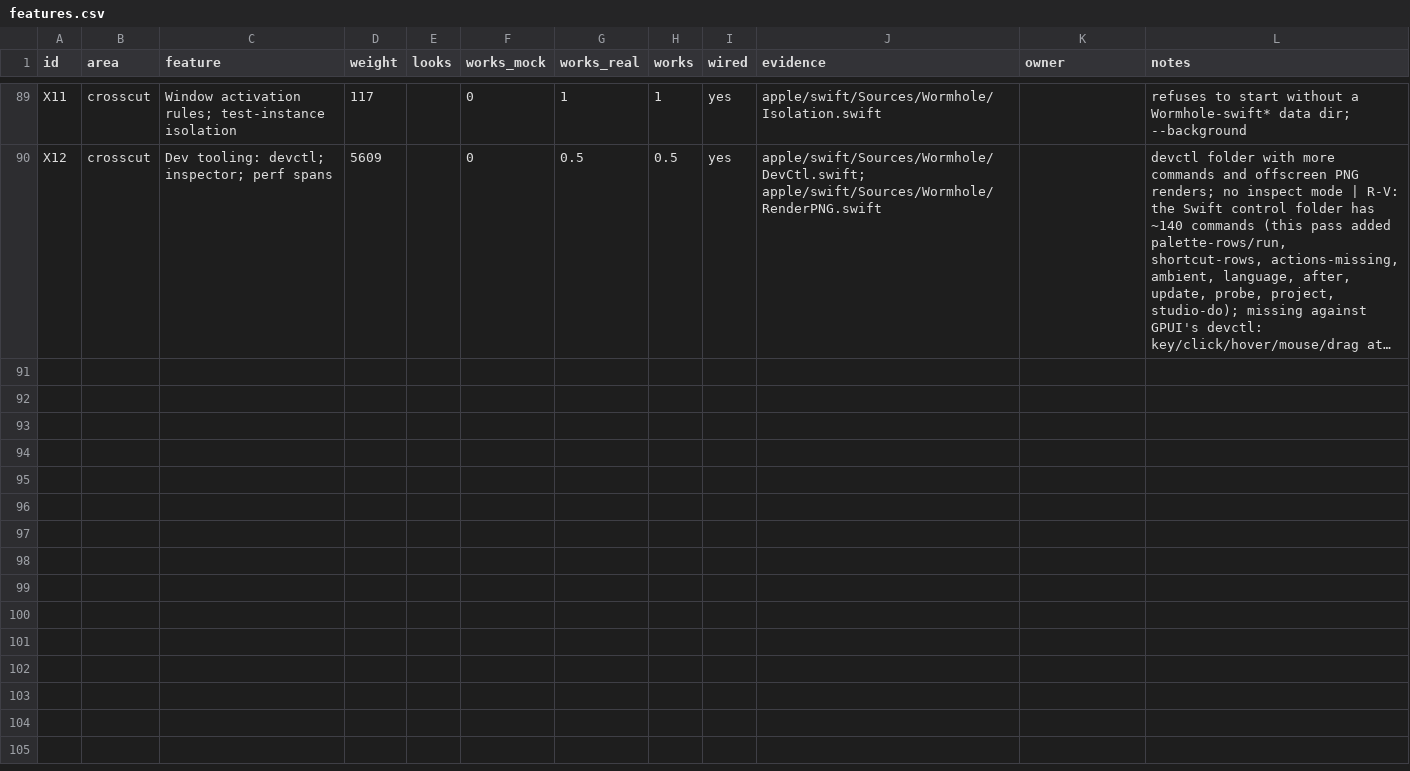
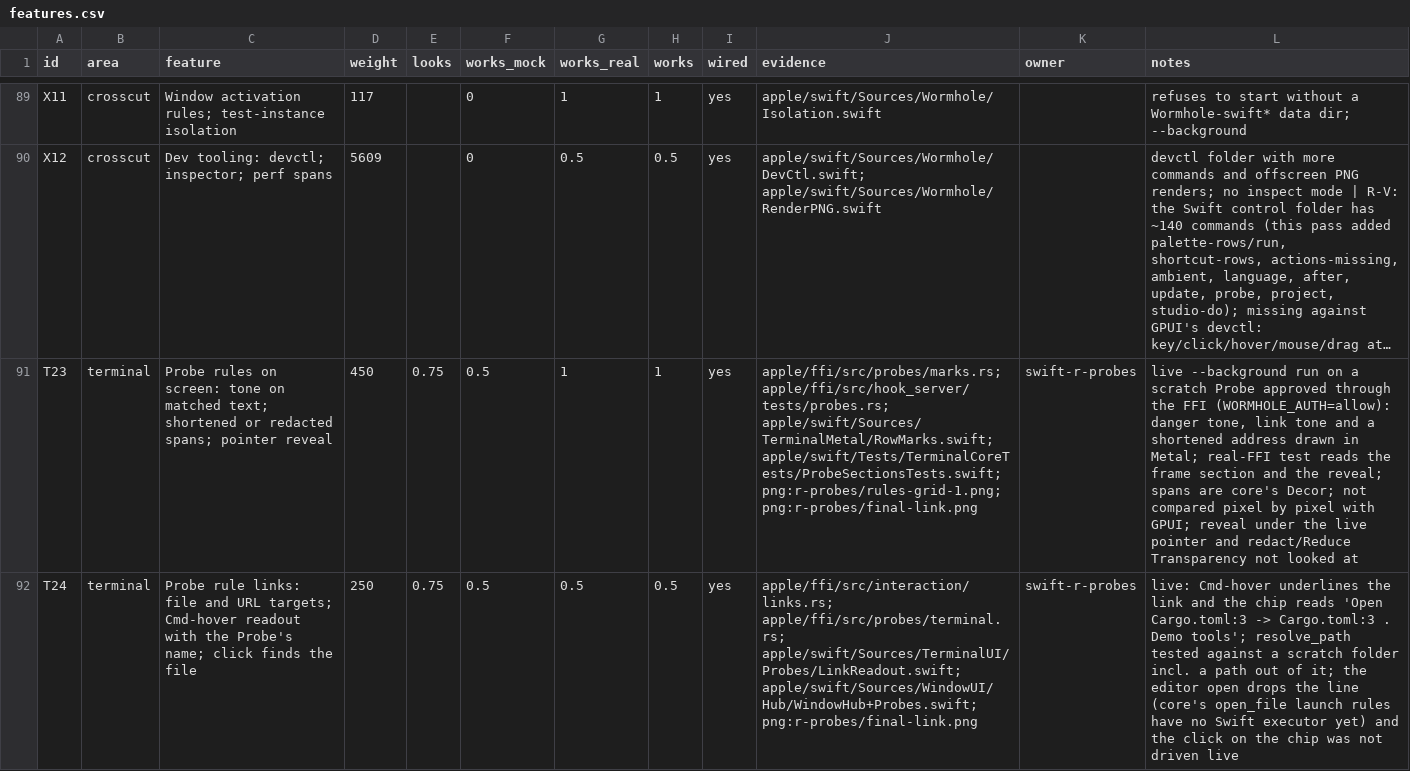
Before and after one commit to wormhole-terminal/wormhole, a CSV file: apple/parity/features.csv, drawn as a sheet; only a part is shown, gaps mark what is left out; long unchanged cells end in …; the diff covers the shown part only; the diff names each change by its address in the sheet, - before the commit and + after, or states it on an @@ line.

Commit message:
chore(apple): probe parity rows, the folds' open-marker test and the rebase fixes
Changelog: none

```diff
--- a/apple/parity/features.csv
+++ b/apple/parity/features.csv
+row 91: T23 | terminal | Probe rules on screen: tone on matched text; shortened or redacted spans; pointer reveal | 450 | 0.75 | 0.5 | 1 | 1 | yes | apple/ffi/src/probes/marks.rs; apple/ffi/src/hook_server/tests/probes.rs; apple/swift/Sources/TerminalMetal/RowMarks.swift; apple/swift/Tests/TerminalCoreTests/ProbeSectionsTests.swift; png:r-probes/rules-grid-1.png; png:r-probes/final-link.png | swift-r-probes | live --background run on a scratch Probe approved through the FFI (WORMHOLE_AUTH=allow): danger tone, link tone and a shortened address drawn in Metal; real-FFI test reads the frame section and the reveal; spans are core's Decor; not compared pixel by pixel with GPUI; reveal under the live pointer and redact/Reduce Transparency not looked at
+row 92: T24 | terminal | Probe rule links: file and URL targets; Cmd-hover readout with the Probe's name; click finds the file | 250 | 0.75 | 0.5 | 0.5 | 0.5 | yes | apple/ffi/src/interaction/links.rs; apple/ffi/src/probes/terminal.rs; apple/swift/Sources/TerminalUI/Probes/LinkReadout.swift; apple/swift/Sources/WindowUI/Hub/WindowHub+Probes.swift; png:r-probes/final-link.png | swift-r-probes | live: Cmd-hover underlines the link and the chip reads 'Open Cargo.toml:3 -> Cargo.toml:3 . Demo tools'; resolve_path tested against a scratch folder incl. a path out of it; the editor open drops the line (core's open_file launch rules have no Swift executor yet) and the click on the chip was not driven live
```
Also changed, not shown: 3 added rows elsewhere in this file, 2 other files.
